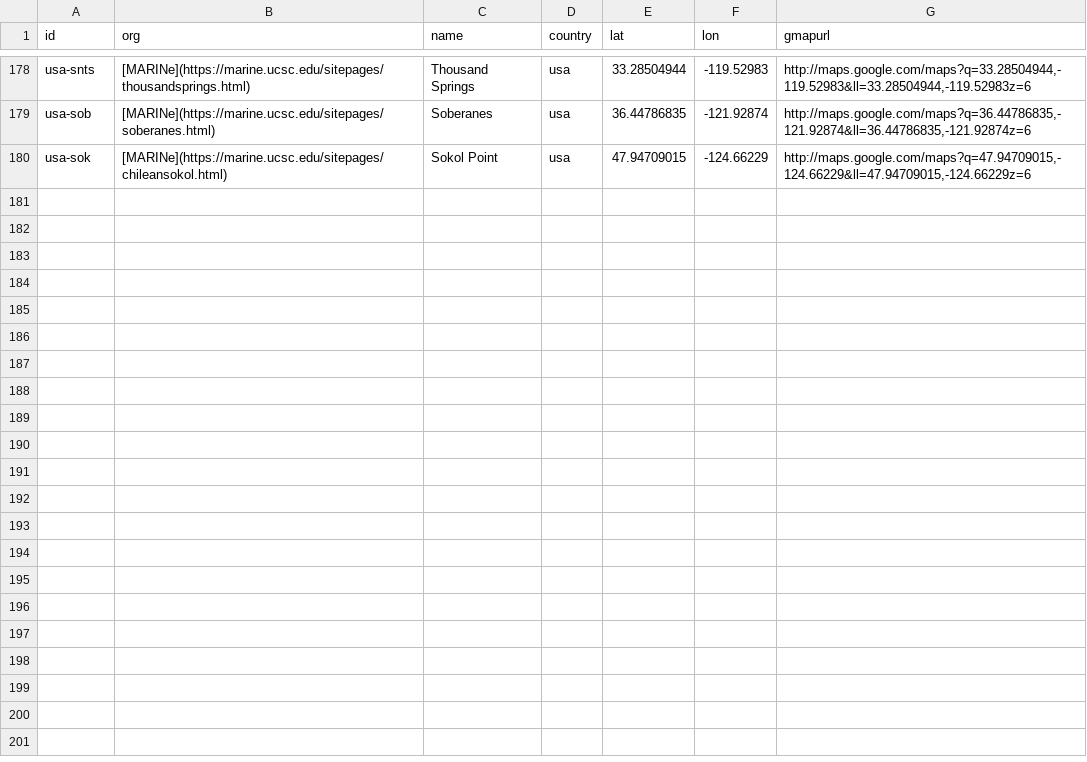
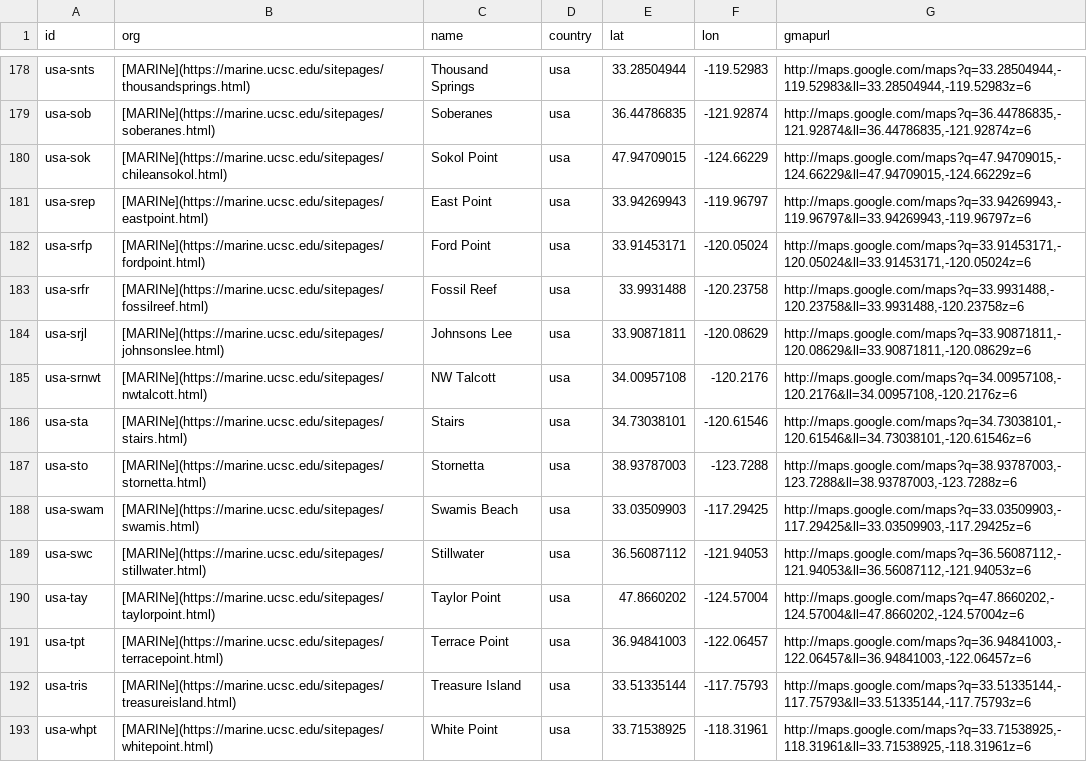
Before and after one commit to marinebon/p2p, a CSV file: data/sites.csv, drawn as a sheet; only a part is shown, gaps mark what is left out; the diff names each change by its address in the sheet, - before the commit and + after, or states it on an @@ line.

Commit message:
last batch of stions

```diff
--- a/data/sites.csv
+++ b/data/sites.csv
+row 181: usa-srep | [MARINe](https://marine.ucsc.edu/sitepages/eastpoint.html) | East Point | usa | 33.94269943 | -119.96797 | http://maps.google.com/maps?q=33.94269943,-119.96797&ll=33.94269943,-119.96797z=6
+row 182: usa-srfp | [MARINe](https://marine.ucsc.edu/sitepages/fordpoint.html) | Ford Point | usa | 33.91453171 | -120.05024 | http://maps.google.com/maps?q=33.91453171,-120.05024&ll=33.91453171,-120.05024z=6
+row 183: usa-srfr | [MARINe](https://marine.ucsc.edu/sitepages/fossilreef.html) | Fossil Reef | usa | 33.9931488 | -120.23758 | http://maps.google.com/maps?q=33.9931488,-120.23758&ll=33.9931488,-120.23758z=6
+row 184: usa-srjl | [MARINe](https://marine.ucsc.edu/sitepages/johnsonslee.html) | Johnsons Lee | usa | 33.90871811 | -120.08629 | http://maps.google.com/maps?q=33.90871811,-120.08629&ll=33.90871811,-120.08629z=6
+row 185: usa-srnwt | [MARINe](https://marine.ucsc.edu/sitepages/nwtalcott.html) | NW Talcott | usa | 34.00957108 | -120.2176 | http://maps.google.com/maps?q=34.00957108,-120.2176&ll=34.00957108,-120.2176z=6
+row 186: usa-sta | [MARINe](https://marine.ucsc.edu/sitepages/stairs.html) | Stairs | usa | 34.73038101 | -120.61546 | http://maps.google.com/maps?q=34.73038101,-120.61546&ll=34.73038101,-120.61546z=6
+row 187: usa-sto | [MARINe](https://marine.ucsc.edu/sitepages/stornetta.html) | Stornetta | usa | 38.93787003 | -123.7288 | http://maps.google.com/maps?q=38.93787003,-123.7288&ll=38.93787003,-123.7288z=6
+row 188: usa-swam | [MARINe](https://marine.ucsc.edu/sitepages/swamis.html) | Swamis Beach | usa | 33.03509903 | -117.29425 | http://maps.google.com/maps?q=33.03509903,-117.29425&ll=33.03509903,-117.29425z=6
+row 189: usa-swc | [MARINe](https://marine.ucsc.edu/sitepages/stillwater.html) | Stillwater | usa | 36.56087112 | -121.94053 | http://maps.google.com/maps?q=36.56087112,-121.94053&ll=36.56087112,-121.94053z=6
+row 190: usa-tay | [MARINe](https://marine.ucsc.edu/sitepages/taylorpoint.html) | Taylor Point | usa | 47.8660202 | -124.57004 | http://maps.google.com/maps?q=47.8660202,-124.57004&ll=47.8660202,-124.57004z=6
+row 191: usa-tpt | [MARINe](https://marine.ucsc.edu/sitepages/terracepoint.html) | Terrace Point | usa | 36.94841003 | -122.06457 | http://maps.google.com/maps?q=36.94841003,-122.06457&ll=36.94841003,-122.06457z=6
+row 192: usa-tris | [MARINe](https://marine.ucsc.edu/sitepages/treasureisland.html) | Treasure Island | usa | 33.51335144 | -117.75793 | http://maps.google.com/maps?q=33.51335144,-117.75793&ll=33.51335144,-117.75793z=6
+row 193: usa-whpt | [MARINe](https://marine.ucsc.edu/sitepages/whitepoint.html) | White Point | usa | 33.71538925 | -118.31961 | http://maps.google.com/maps?q=33.71538925,-118.31961&ll=33.71538925,-118.31961z=6
```
